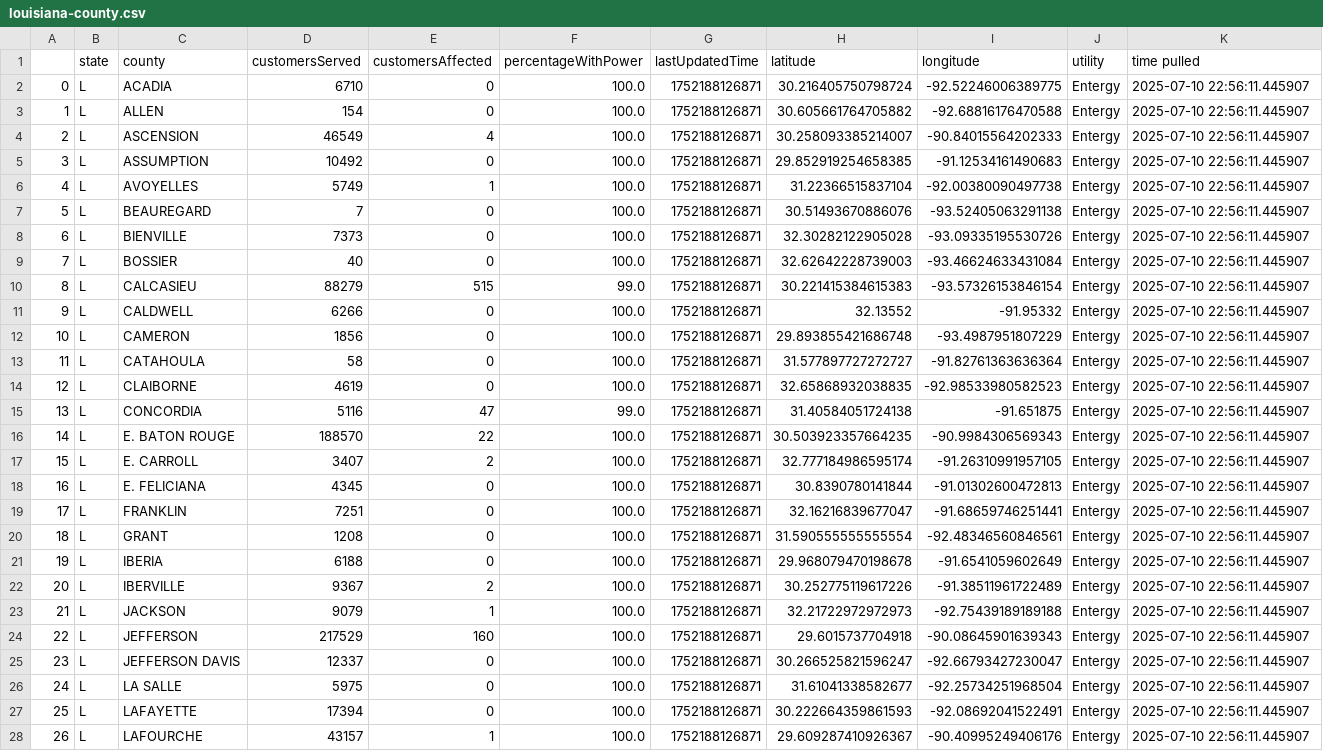
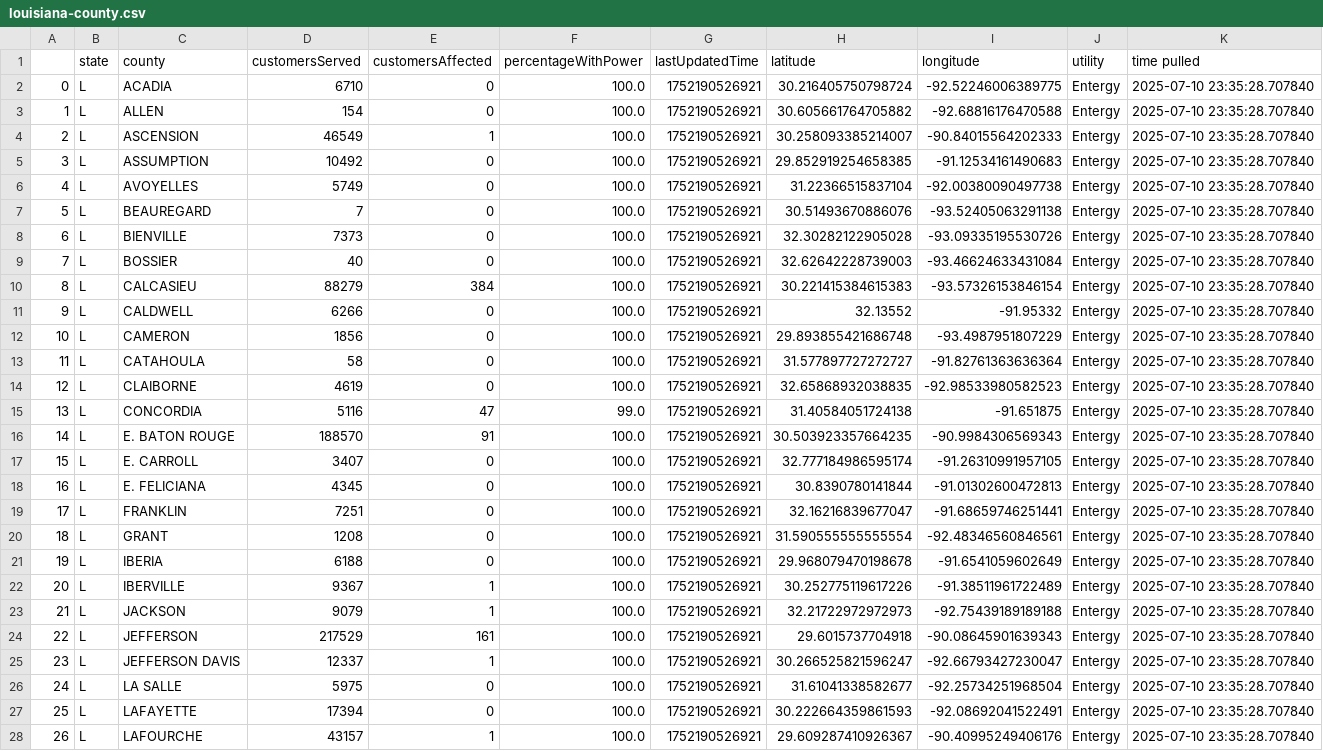
Before and after one commit to sophiaanderson14/entergy-github, a CSV file: louisiana-county.csv, drawn as a sheet; only a part is shown; the diff covers the shown part only; the diff names each change by its address in the sheet, - before the commit and + after, or states it on an @@ line.

```diff
--- a/louisiana-county.csv
+++ b/louisiana-county.csv
-G2:G28 (lastUpdatedTime): 1752188126871
+G2:G28 (lastUpdatedTime): 1752190526921
-K2:K28 (time pulled): 2025-07-10 22:56:11.445907
+K2:K28 (time pulled): 2025-07-10 23:35:28.707840
-E4 (customersAffected): 4
+E4 (customersAffected): 1
-E6 (customersAffected): 1
+E6 (customersAffected): 0
-E10 (customersAffected): 515
+E10 (customersAffected): 384
-F10 (percentageWithPower): 99.0
+F10 (percentageWithPower): 100.0
-E16 (customersAffected): 22
+E16 (customersAffected): 91
-E17 (customersAffected): 2
+E17 (customersAffected): 0
-E22 (customersAffected): 2
+E22 (customersAffected): 1
-E24 (customersAffected): 160
+E24 (customersAffected): 161
-E25 (customersAffected): 0
+E25 (customersAffected): 1
```
Also changed, not shown: 73 edited cells elsewhere in this file, louisiana-zip.csv, mississippi-county.csv, 1 other file.
